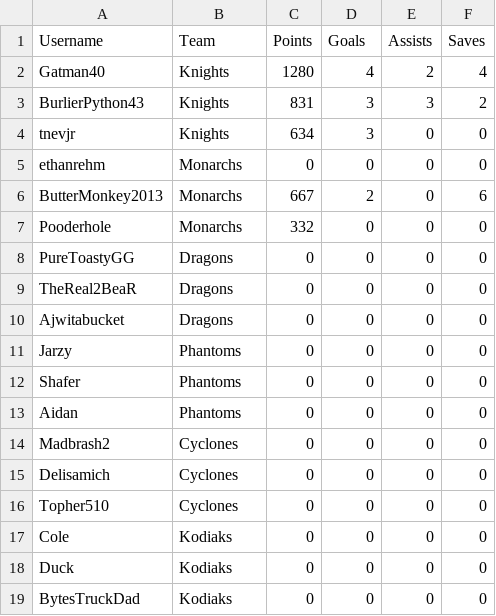
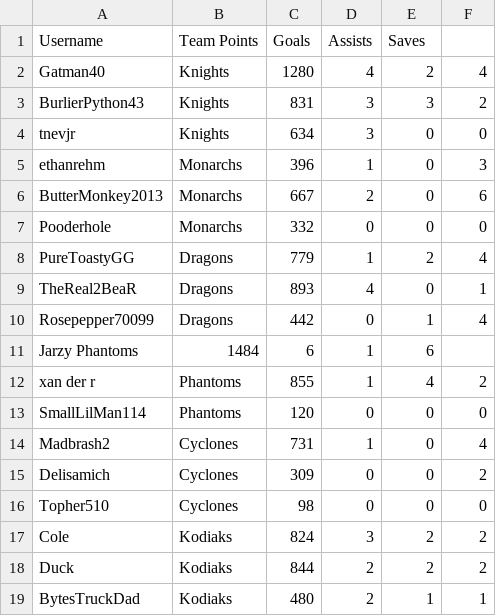
Before and after one commit to PureToastyGG/PureToastyGG.github.io, a CSV file: Raw Scarab Series stats - Week 1.csv, drawn as a sheet.

Commit message:
Update Raw Scarab Series stats - Week 1.csv

```diff
--- a/Raw Scarab Series stats - Week 1.csv
+++ b/Raw Scarab Series stats - Week 1.csv
@@ -1,2 +1,2 @@
-Username,Team,Points,Goals,Assists,Saves
+Username,Team	Points,Goals,Assists,Saves
 Gatman40,Knights,1280,4,2,4
@@ -4,16 +4,16 @@ BurlierPython43,Knights,831,3,3,2
 tnevjr,Knights,634,3,0,0
-ethanrehm,Monarchs,0,0,0,0
+ethanrehm,Monarchs,396,1,0,3
 ButterMonkey2013,Monarchs,667,2,0,6
 Pooderhole,Monarchs,332,0,0,0
-PureToastyGG,Dragons,0,0,0,0
-TheReal2BeaR,Dragons,0,0,0,0
-Ajwitabucket,Dragons,0,0,0,0
-Jarzy,Phantoms,0,0,0,0
-Shafer,Phantoms,0,0,0,0
-Aidan,Phantoms,0,0,0,0
-Madbrash2,Cyclones,0,0,0,0
-Delisamich,Cyclones,0,0,0,0
-Topher510,Cyclones,0,0,0,0
-Cole,Kodiaks,0,0,0,0
-Duck,Kodiaks,0,0,0,0
-BytesTruckDad,Kodiaks,0,0,0,0
+PureToastyGG,Dragons,779,1,2,4
+TheReal2BeaR,Dragons,893,4,0,1
+Rosepepper70099,Dragons,442,0,1,4
+Jarzy	Phantoms,1484,6,1,6
+xan der r,Phantoms,855,1,4,2
+SmallLilMan114,Phantoms,120,0,0,0
+Madbrash2,Cyclones,731,1,0,4
+Delisamich,Cyclones,309,0,0,2
+Topher510,Cyclones,98,0,0,0
+Cole,Kodiaks,824,3,2,2
+Duck,Kodiaks,844,2,2,2
+BytesTruckDad,Kodiaks,480,2,1,1
```
